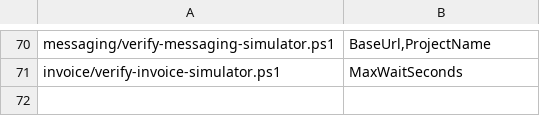
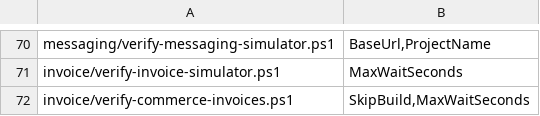
Before and after one commit to huruiyi/commerceflow-lab, a TSV file: scripts/script-contracts.tsv, drawn as a sheet; only a part is shown, gaps mark what is left out.

```diff
--- a/scripts/script-contracts.tsv
+++ b/scripts/script-contracts.tsv
@@ -71 +71,2 @@ messaging/verify-messaging-simulator.ps1	BaseUrl,ProjectName
 invoice/verify-invoice-simulator.ps1	MaxWaitSeconds
+invoice/verify-commerce-invoices.ps1	SkipBuild,MaxWaitSeconds
```
Also changed, not shown: 30 other files.
